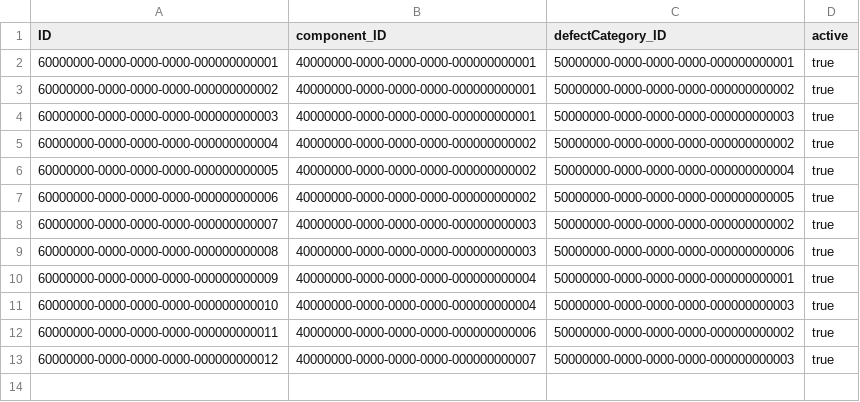
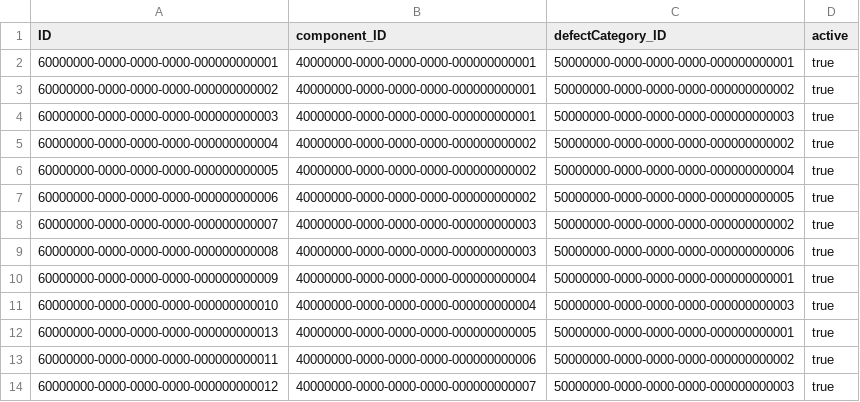
Before and after one commit to DarwinDO/IDTS-SAP01, a CSV file: db/data/idts.cap-ComponentCategories.csv, drawn as a sheet; the diff names each change by its address in the sheet, - before the commit and + after, or states it on an @@ line.

```diff
--- a/db/data/idts.cap-ComponentCategories.csv
+++ b/db/data/idts.cap-ComponentCategories.csv
+row 12: 60000000-0000-0000-0000-000000000013 | 40000000-0000-0000-0000-000000000005 | 50000000-0000-0000-0000-000000000001 | true
```
Also changed, not shown: db/data/idts.cap-Bugs.csv, db/data/idts.cap-StatusValues.csv, 31 other files.
